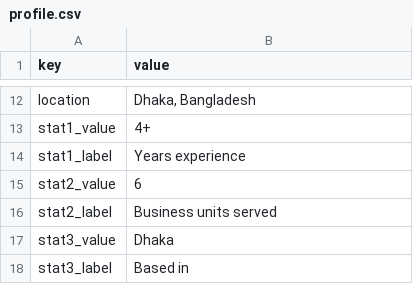
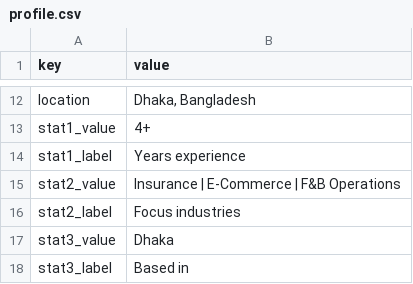
Before and after one commit to JunayedParves/junayedparves.github.io, a CSV file: templates/profile.csv, drawn as a sheet; only a part is shown, gaps mark what is left out.

```diff
--- a/templates/profile.csv
+++ b/templates/profile.csv
@@ -14,4 +14,4 @@ stat1_value,4+
 stat1_label,Years experience
-stat2_value,6
-stat2_label,Business units served
+stat2_value,Insurance | E-Commerce | F&B Operations
+stat2_label,Focus industries
 stat3_value,Dhaka
```
Also changed, not shown: 9 other files.
